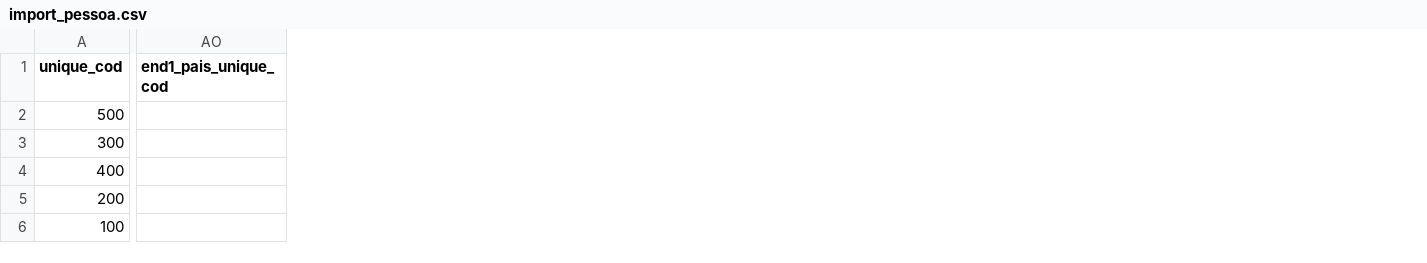
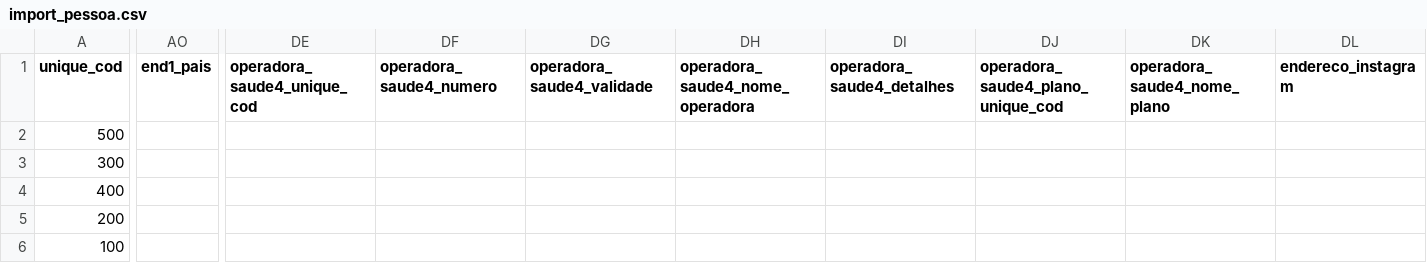
Before and after one commit to ebrain-clinic/tech-docs, a CSV file: docs/documentacao/view_pessoa/import_pessoa.csv, drawn as a sheet; only a part is shown, gaps mark what is left out; removed rows and columns are numbered as before the commit, all else as after; the diff covers the shown part only; the diff names each change by its address in the sheet, - before the commit and + after, or states it on an @@ line.

Commit message:
https://github.com/elfotec/evo-import/issues/1616 several more fixes

```diff
--- a/docs/documentacao/view_pessoa/import_pessoa.csv
+++ b/docs/documentacao/view_pessoa/import_pessoa.csv
-column AO (end1_pais_unique_cod), empty
+column AO (end1_pais), empty
+column DE (operadora_saude4_unique_cod), empty
+column DF (operadora_saude4_numero), empty
+column DG (operadora_saude4_validade), empty
+column DH (operadora_saude4_nome_operadora), empty
+column DI (operadora_saude4_detalhes), empty
+column DJ, row 1: operadora_saude4_plano_unique_cod
+column DK (operadora_saude4_nome_plano), empty
+column DL (endereco_instagram), empty
```
Also changed, not shown: 2 added columns elsewhere in this file, docs/documentacao/view_servico/import_servico.csv, 4 other files.
